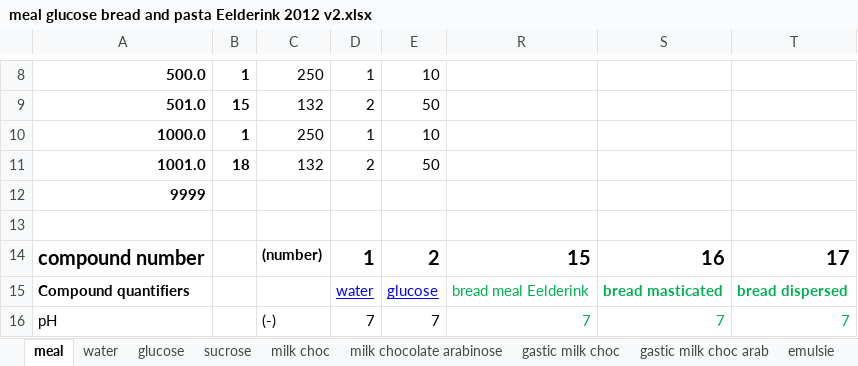
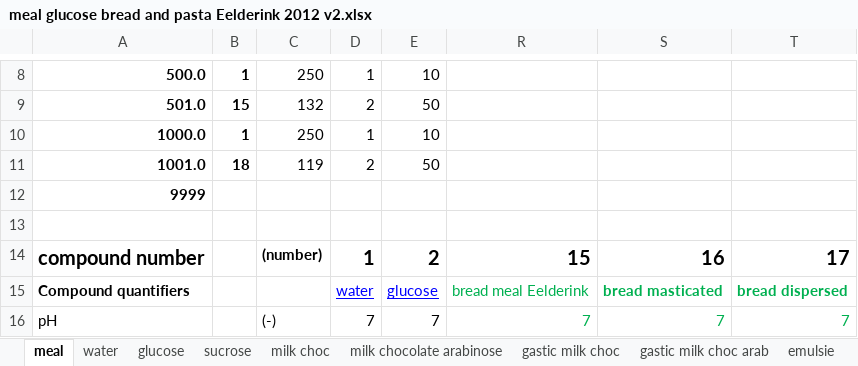
Before and after one commit to Georgevanaken/DigSim, an Excel workbook: meal glucose bread and pasta Eelderink 2012 v2.xlsx, sheet meal, drawn as a sheet; only a part is shown, gaps mark what is left out; values as stored, in another font and other column widths than the file's, no borders; the diff names each change by its address in the sheet, - before the commit and + after, or states it on an @@ line.

```diff
--- a/meal glucose bread and pasta Eelderink 2012 v2.xlsx (sheet meal)
+++ b/meal glucose bread and pasta Eelderink 2012 v2.xlsx (sheet meal)
-C11: 132
+C11: 119
```
Also changed, not shown: meal glucose bread and bread + citric acid.xlsx, 36 other files.
